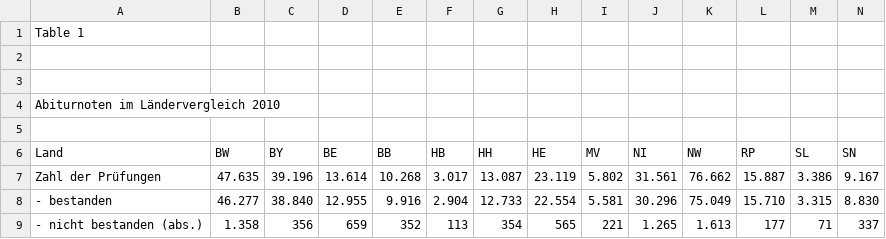
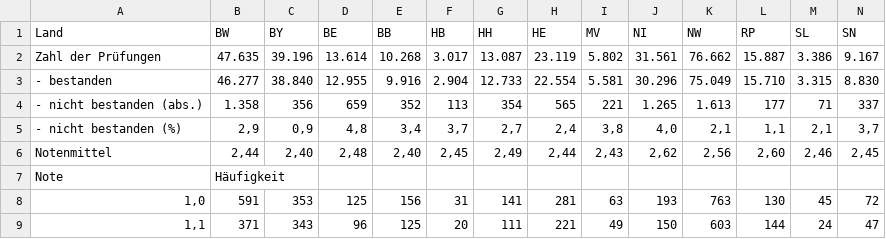
Before and after one commit to Stargazer-ger/capstone_project_hh_23_1, a CSV file: data/Converted to CSV/Aus_Abiturnoten_2010/Noten-Table 1.csv, drawn as a sheet; only a part is shown; the shorter side is filled out with more unchanged rows; rows hold the shown columns only; the diff names each change by its address in the sheet, - before the commit and + after, or states it on an @@ line.

Commit message:
data first look and adjustment

```diff
--- a/data/Converted to CSV/Aus_Abiturnoten_2010/Noten-Table 1.csv
+++ b/data/Converted to CSV/Aus_Abiturnoten_2010/Noten-Table 1.csv
-row 1: Table 1
-row 2: (empty)
-row 3: (empty)
-row 4: Abiturnoten im Ländervergleich 2010
-row 5: (empty)
```
Also changed, not shown: data/Converted to CSV/Aus_Abiturnoten_2010/Verteilung-Table 1.csv, data/Converted to CSV/Aus_Abiturnoten_2011/Noten-Table 1.csv, 23 other files.
